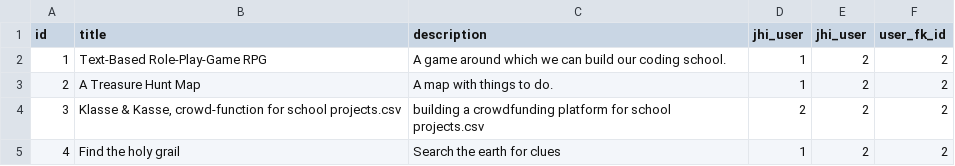
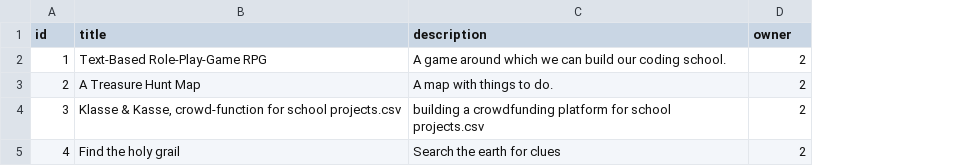
Before and after one commit to newaustriancodingschool/hackboard, a CSV file: src/main/resources/config/liquibase/projects.csv, drawn as a sheet; removed rows and columns are numbered as before the commit, all else as after; the diff names each change by its address in the sheet, - before the commit and + after, or states it on an @@ line.

Commit message:
#42: Save owner of Project

```diff
--- a/src/main/resources/config/liquibase/projects.csv
+++ b/src/main/resources/config/liquibase/projects.csv
-column D (jhi_user), rows 2-5: 1 | 1 | 2 | 1
-column F (user_fk_id), rows 2-5: all 2
-D1: jhi_user
+D1: owner
```
Also changed, not shown: 6 other files.
